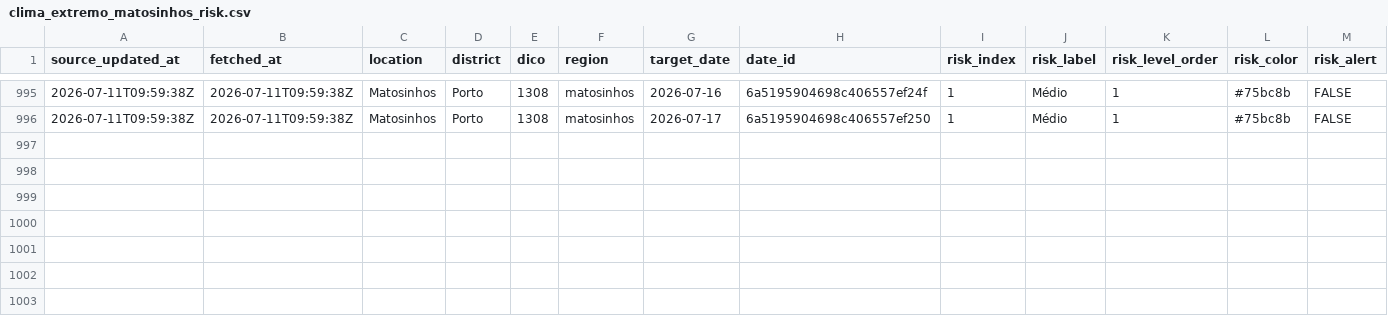
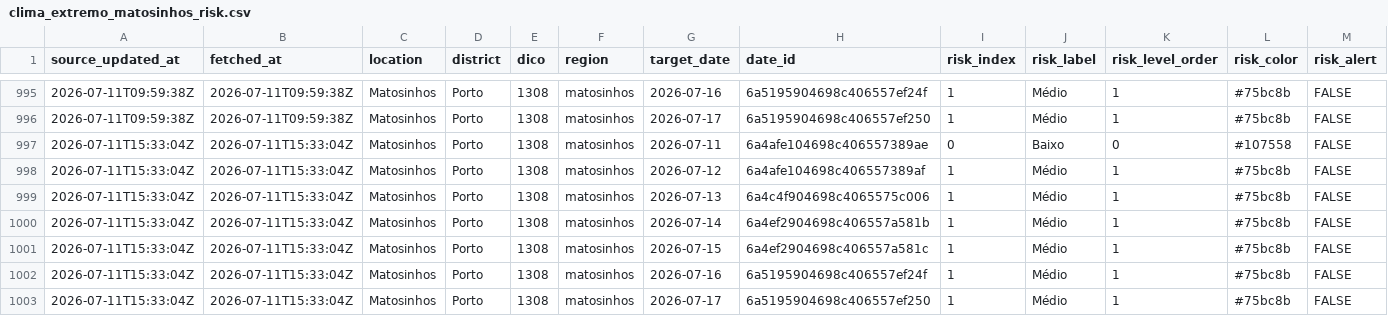
Before and after one commit to DBLQA90/qualar_matosinhos, a CSV file: data/clima_extremo_matosinhos_risk.csv, drawn as a sheet; only a part is shown, gaps mark what is left out; rows hold the shown columns only; the diff names each change by its address in the sheet, - before the commit and + after, or states it on an @@ line.

```diff
--- a/data/clima_extremo_matosinhos_risk.csv
+++ b/data/clima_extremo_matosinhos_risk.csv
+row 997: 2026-07-11T15:33:04Z | 2026-07-11T15:33:04Z | Matosinhos | Porto | 1308 | matosinhos | 2026-07-11 | 6a4afe104698c406557389ae | 0 | Baixo | 0 | #107558 | FALSE
+row 998: 2026-07-11T15:33:04Z | 2026-07-11T15:33:04Z | Matosinhos | Porto | 1308 | matosinhos | 2026-07-12 | 6a4afe104698c406557389af | 1 | Médio | 1 | #75bc8b | FALSE
+row 999: 2026-07-11T15:33:04Z | 2026-07-11T15:33:04Z | Matosinhos | Porto | 1308 | matosinhos | 2026-07-13 | 6a4c4f904698c4065575c006 | 1 | Médio | 1 | #75bc8b | FALSE
+row 1000: 2026-07-11T15:33:04Z | 2026-07-11T15:33:04Z | Matosinhos | Porto | 1308 | matosinhos | 2026-07-14 | 6a4ef2904698c406557a581b | 1 | Médio | 1 | #75bc8b | FALSE
+row 1001: 2026-07-11T15:33:04Z | 2026-07-11T15:33:04Z | Matosinhos | Porto | 1308 | matosinhos | 2026-07-15 | 6a4ef2904698c406557a581c | 1 | Médio | 1 | #75bc8b | FALSE
+row 1002: 2026-07-11T15:33:04Z | 2026-07-11T15:33:04Z | Matosinhos | Porto | 1308 | matosinhos | 2026-07-16 | 6a5195904698c406557ef24f | 1 | Médio | 1 | #75bc8b | FALSE
+row 1003: 2026-07-11T15:33:04Z | 2026-07-11T15:33:04Z | Matosinhos | Porto | 1308 | matosinhos | 2026-07-17 | 6a5195904698c406557ef250 | 1 | Médio | 1 | #75bc8b | FALSE
```
Also changed, not shown: data/ipma_matosinhos_alerts.csv, data/ipma_matosinhos_station_observations.csv, 21 other files.
